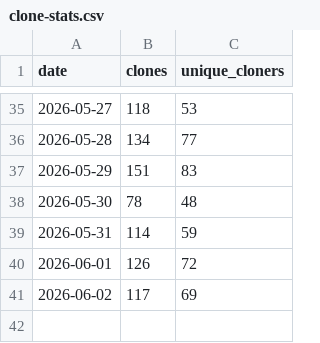
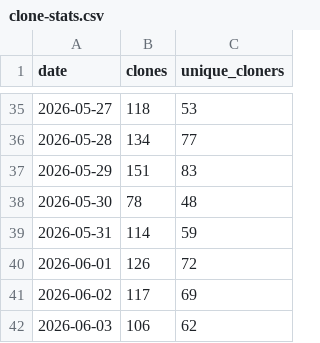
Before and after one commit to tektite-io/latex-document-skill, a CSV file: stats/clone-stats.csv, drawn as a sheet; only a part is shown, gaps mark what is left out.

```diff
--- a/stats/clone-stats.csv
+++ b/stats/clone-stats.csv
@@ -41 +41,2 @@ date,clones,unique_cloners
 2026-06-02,117,69
+2026-06-03,106,62
```
Also changed, not shown: stats/views.csv.
